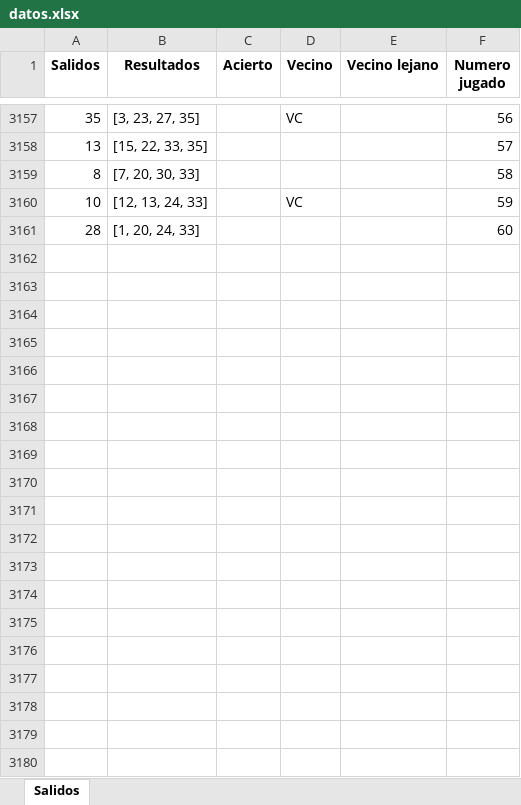
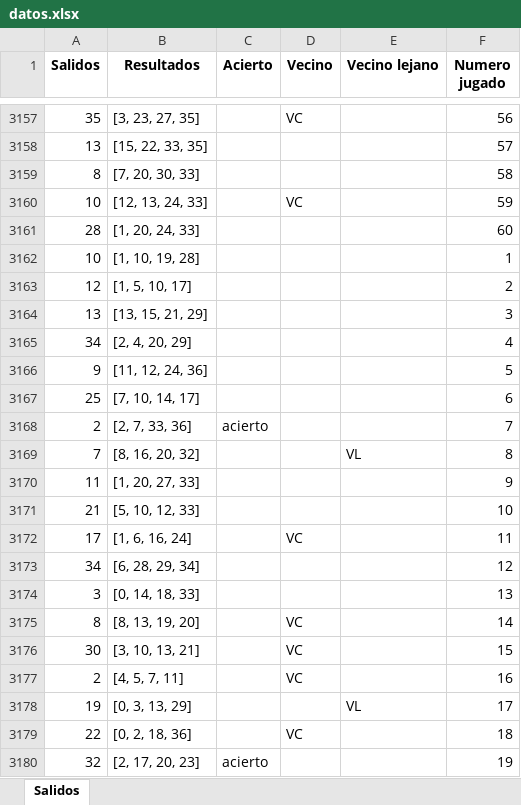
Before and after one commit to jonatha1992/Predictor_ruleta, an Excel workbook: datos.xlsx, sheet Salidos, drawn as a sheet; only a part is shown, gaps mark what is left out; values as stored, in another font and other column widths than the file's, no borders; the diff covers the shown part only; the diff names each change by its address in the sheet, - before the commit and + after, or states it on an @@ line.

```diff
--- a/datos.xlsx (sheet Salidos)
+++ b/datos.xlsx (sheet Salidos)
+row 3162: 10 | [1, 10, 19, 28] |  |  |  | 1
+row 3163: 12 | [1, 5, 10, 17] |  |  |  | 2
+row 3164: 13 | [13, 15, 21, 29] |  |  |  | 3
+row 3165: 34 | [2, 4, 20, 29] |  |  |  | 4
+row 3166: 9 | [11, 12, 24, 36] |  |  |  | 5
+row 3167: 25 | [7, 10, 14, 17] |  |  |  | 6
+row 3168: 2 | [2, 7, 33, 36] | acierto |  |  | 7
+row 3169: 7 | [8, 16, 20, 32] |  |  | VL | 8
+row 3170: 11 | [1, 20, 27, 33] |  |  |  | 9
+row 3171: 21 | [5, 10, 12, 33] |  |  |  | 10
+row 3172: 17 | [1, 6, 16, 24] |  | VC |  | 11
+row 3173: 34 | [6, 28, 29, 34] |  |  |  | 12
+row 3174: 3 | [0, 14, 18, 33] |  |  |  | 13
+row 3175: 8 | [8, 13, 19, 20] |  | VC |  | 14
+row 3176: 30 | [3, 10, 13, 21] |  | VC |  | 15
+row 3177: 2 | [4, 5, 7, 11] |  | VC |  | 16
+row 3178: 19 | [0, 3, 13, 29] |  |  | VL | 17
+row 3179: 22 | [0, 2, 18, 36] |  | VC |  | 18
+row 3180: 32 | [2, 17, 20, 23] | acierto |  |  | 19
```
Also changed, not shown: 279 added rows elsewhere in this sheet, Reportes.xlsx, 9 other files.
